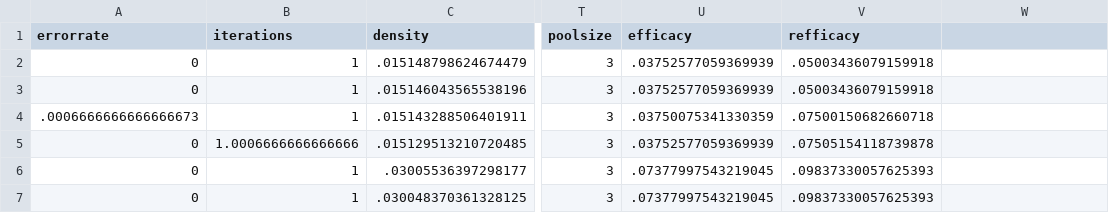
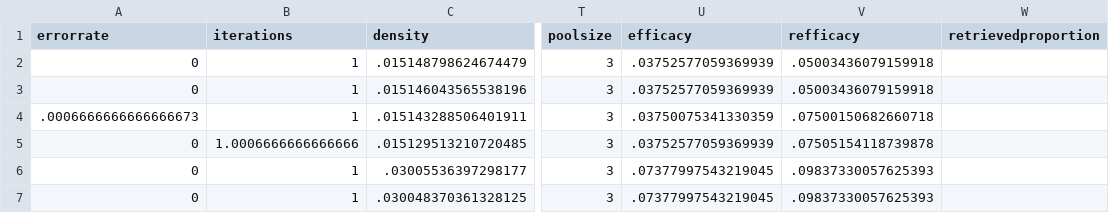
Before and after one commit to projcompil/jsam, a CSV file: results/aclique.csv, drawn as a sheet; only a part is shown, gaps mark what is left out; the diff names each change by its address in the sheet, - before the commit and + after, or states it on an @@ line.

```diff
--- a/results/aclique.csv
+++ b/results/aclique.csv
-W1: (empty)
+W1: retrievedproportion
```
Also changed, not shown: 6 other files.
